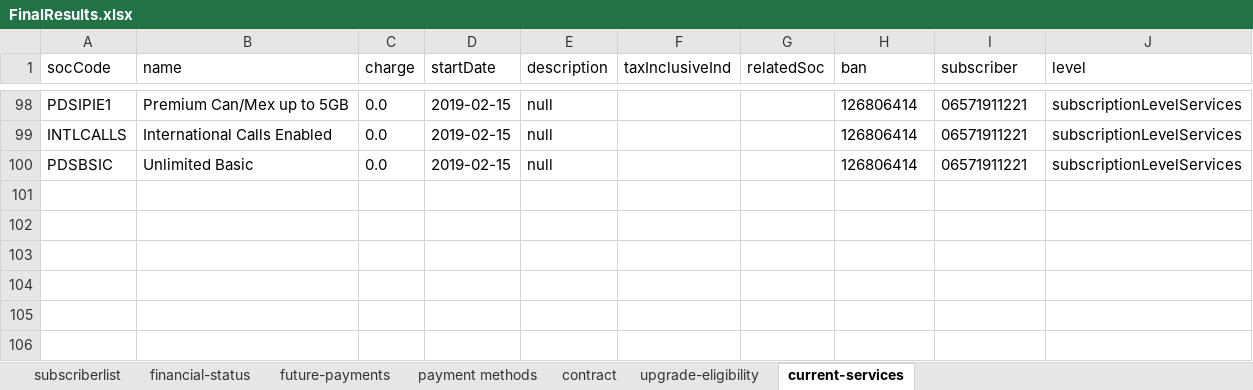
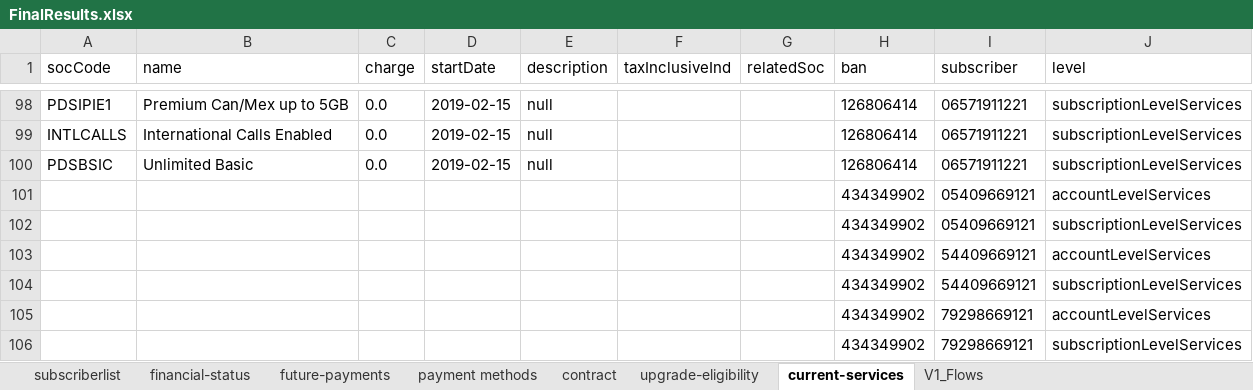
Before and after one commit to arjunreddypc/APIAutomaiton, an Excel workbook: FinalResults.xlsx, sheet current-services, drawn as a sheet; only a part is shown, gaps mark what is left out; values as stored, in another font and other column widths than the file's, no borders; the diff names each change by its address in the sheet, - before the commit and + after, or states it on an @@ line.

```diff
--- a/FinalResults.xlsx (sheet current-services)
+++ b/FinalResults.xlsx (sheet current-services)
+sheet tab: V1_Flows
+row 101:  |  |  |  |  |  |  | 434349902 | 05409669121 | accountLevelServices
+row 102:  |  |  |  |  |  |  | 434349902 | 05409669121 | subscriptionLevelServices
+row 103:  |  |  |  |  |  |  | 434349902 | 54409669121 | accountLevelServices
+row 104:  |  |  |  |  |  |  | 434349902 | 54409669121 | subscriptionLevelServices
+row 105:  |  |  |  |  |  |  | 434349902 | 79298669121 | accountLevelServices
+row 106:  |  |  |  |  |  |  | 434349902 | 79298669121 | subscriptionLevelServices
```
Also changed, not shown: sheet subscriberlist, sheet upgrade-eligibility, sheet contract, sheet financial-status, sheet payment methods, sheet future-payments, APIInput.xlsx, APIOutput.xlsx, 2 other files.
